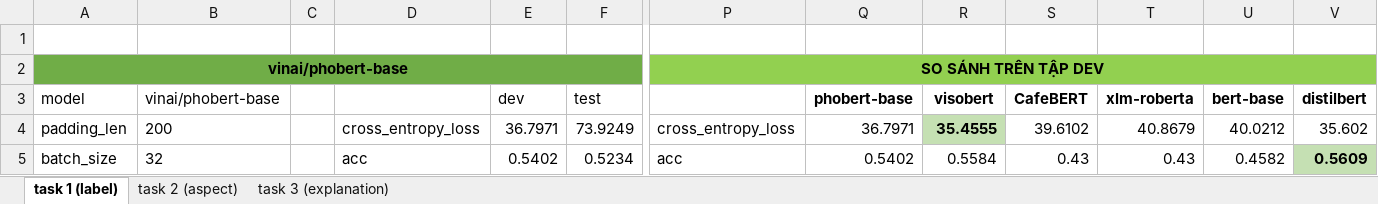
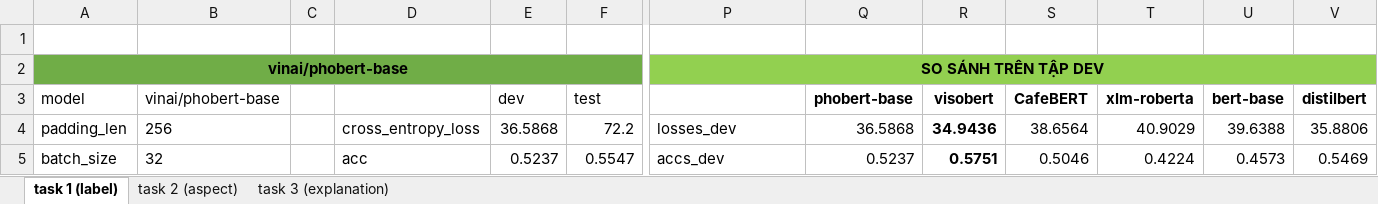
Before and after one commit to quocnguyenx43/training-model, an Excel workbook: results/results.xlsx, sheet task 1 (label), drawn as a sheet; only a part is shown, gaps mark what is left out; values as stored, in another font and other column widths than the file's, no borders; the diff covers the shown part only; the diff names each change by its address in the sheet, - before the commit and + after, or states it on an @@ line.

```diff
--- a/results/results.xlsx (sheet task 1 (label))
+++ b/results/results.xlsx (sheet task 1 (label))
-B4: 200
+B4: 256
-E4: 36.7971
+E4: 36.5868
-F4: 73.9249
+F4: 72.2
-P4: cross_entropy_loss
+P4: losses_dev
-Q4: 36.7971
+Q4: 36.5868
-R4: 35.4555
+R4: 34.9436
-R4 fill: #C5E0B3
+R4 fill: none
-S4: 39.6102
+S4: 38.6564
-T4: 40.8679
+T4: 40.9029
-U4: 40.0212
+U4: 39.6388
-V4: 35.602
+V4: 35.8806
-E5: 0.5402
+E5: 0.5237
-F5: 0.5234
+F5: 0.5547
-P5: acc
+P5: accs_dev
-Q5: 0.5402
+Q5: 0.5237
-R5: 0.5584
+R5: 0.5751
-R5 bold: off
+R5 bold: on
-S5: 0.43
+S5: 0.5046
-T5: 0.43
+T5: 0.4224
-U5: 0.4582
+U5: 0.4573
-V5: 0.5609
+V5: 0.5469
@@ V5 fill: #C5E0B3 → none, bold: on → off @@
```
Also changed, not shown: 121 edited cells and cell formats elsewhere in this sheet, 8 other files.
